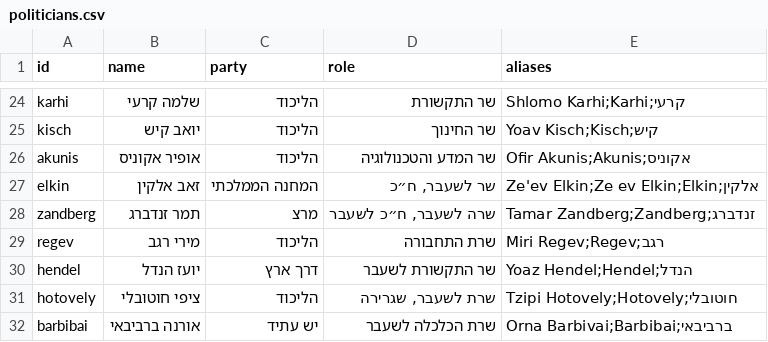
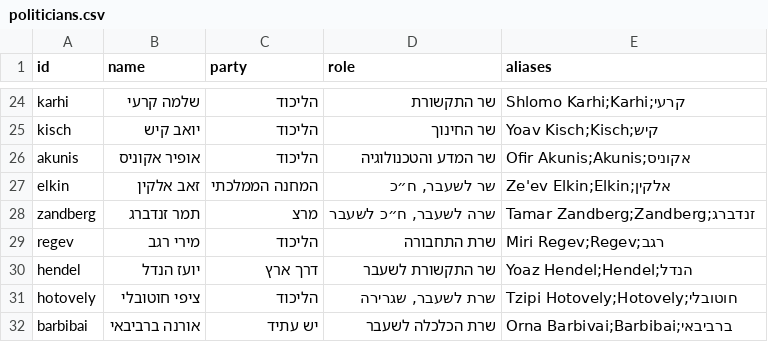
Before and after one commit to eduardlib/DABUNA, a CSV file: data/politicians.csv, drawn as a sheet; only a part is shown, gaps mark what is left out; the diff covers the shown part only.

```diff
--- a/data/politicians.csv
+++ b/data/politicians.csv
@@ -26,3 +26,3 @@ kisch,יואב קיש,הליכוד,"שר החינוך","Yoav Kisch;Kisch;קיש"
 akunis,אופיר אקוניס,הליכוד,"שר המדע והטכנולוגיה","Ofir Akunis;Akunis;אקוניס"
-elkin,זאב אלקין,המחנה הממלכתי,"שר לשעבר, ח״כ","Ze'ev Elkin;Ze ev Elkin;Elkin;אלקין"
+elkin,זאב אלקין,המחנה הממלכתי,"שר לשעבר, ח״כ","Ze'ev Elkin;Elkin;אלקין"
 zandberg,תמר זנדברג,מרצ,"שרה לשעבר, ח״כ לשעבר","Tamar Zandberg;Zandberg;זנדברג"
```
Also changed, not shown: 1 removed row and 11 edited cells elsewhere in this file.
